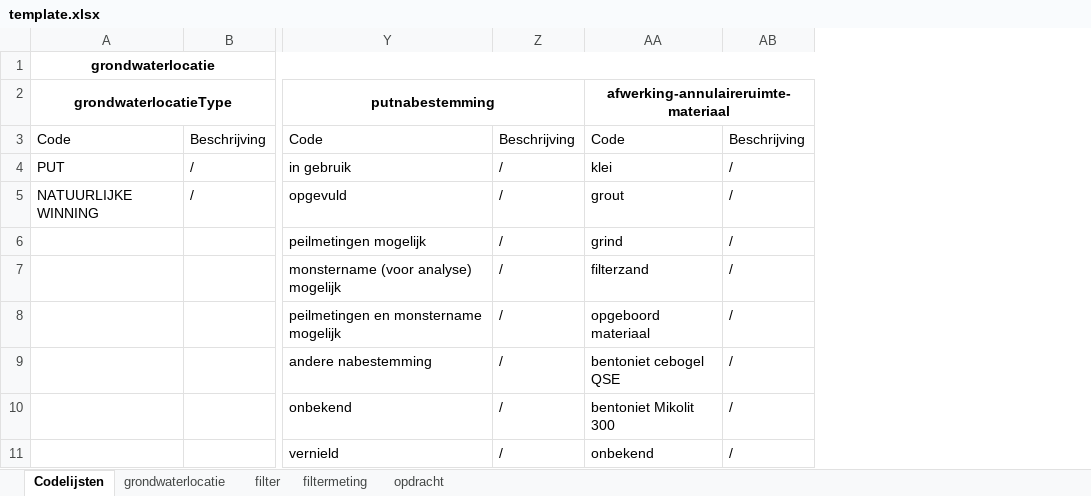
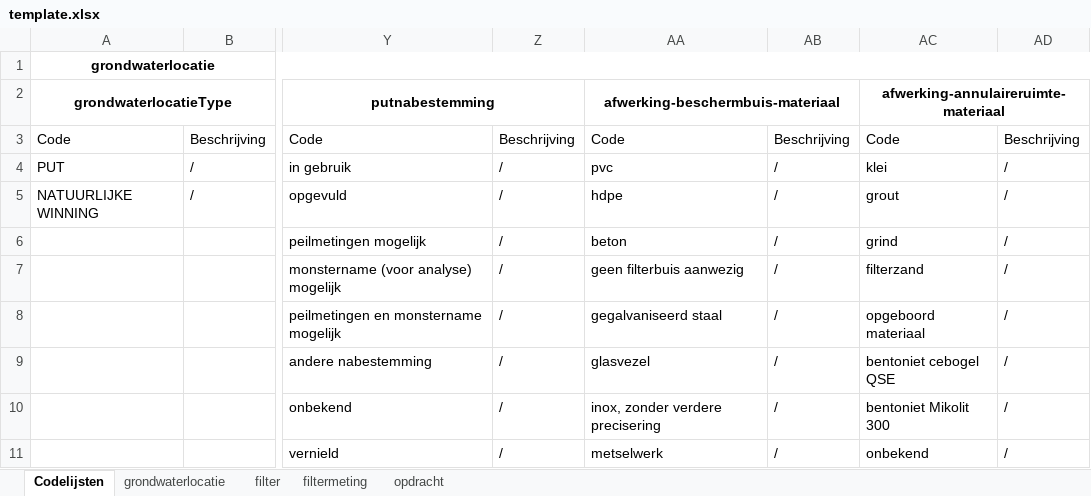
Before and after one commit to DOV-Vlaanderen/xls2xml, an Excel workbook: data/template.xlsx, sheet Codelijsten, drawn as a sheet; only a part is shown, gaps mark what is left out; values as stored, in another font and other column widths than the file's, no borders; table styles not drawn; the diff names each change by its address in the sheet, - before the commit and + after, or states it on an @@ line.

Commit message:
Fixed issues with repetition in excel template

```diff
--- a/data/template.xlsx (sheet Codelijsten)
+++ b/data/template.xlsx (sheet Codelijsten)
+column AA (afwerking-beschermbuis-materiaal), rows 3-11: Code | pvc | hdpe | beton | geen filterbuis aanwezig | gegalvaniseerd staal | glasvezel | inox, zonder verdere precisering | metselwerk
+column AB, rows 3-11: Beschrijving | / | / | / | / | / | / | / | /
```
Also changed, not shown: sheet grondwaterlocatie, hidden cells, 4 other files.
